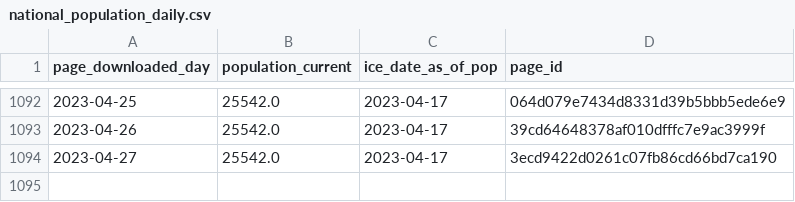
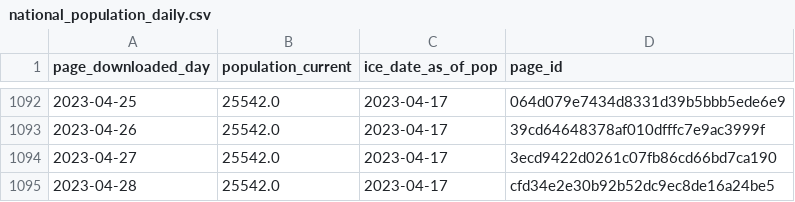
Before and after one commit to vera-institute/ice-detention-covid, a CSV file: data_daily/national_population_daily.csv, drawn as a sheet; only a part is shown, gaps mark what is left out; the diff names each change by its address in the sheet, - before the commit and + after, or states it on an @@ line.

```diff
--- a/data_daily/national_population_daily.csv
+++ b/data_daily/national_population_daily.csv
+row 1095: 2023-04-28 | 25542.0 | 2023-04-17 | cfd34e2e30b92b52dc9ec8de16a24be5
```
Also changed, not shown: data_daily/national_cases_daily.csv, data_daily/national_tests_daily.csv, 5 other files.
